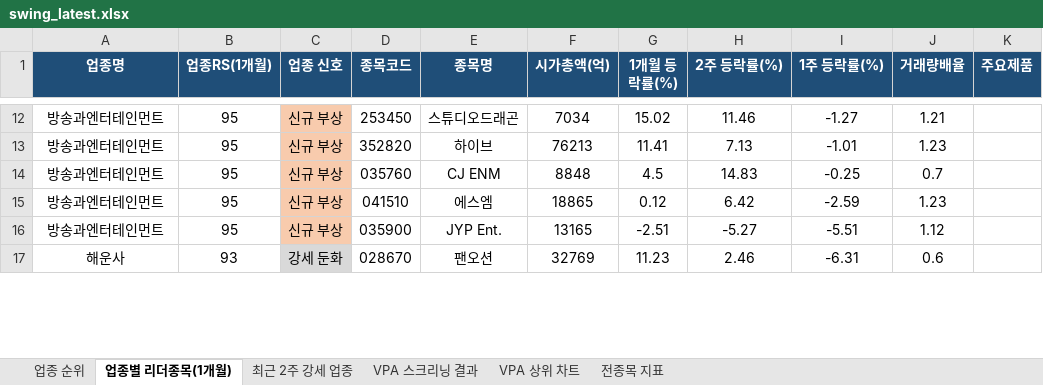
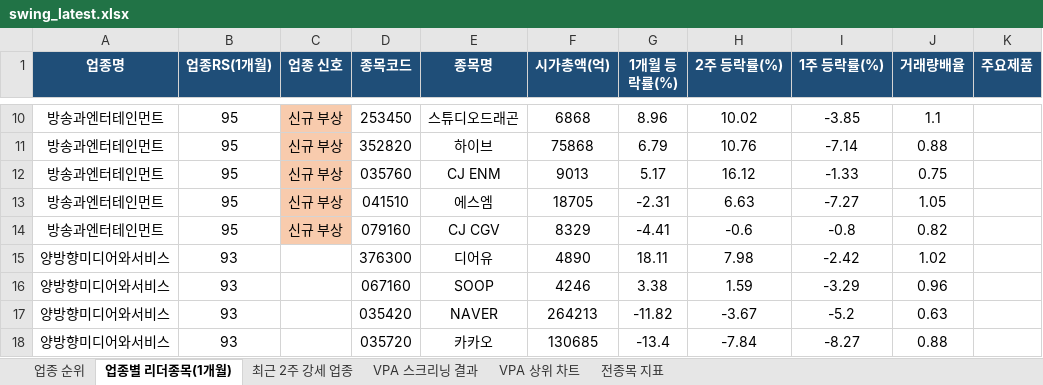
Before and after one commit to gopkh0129/stock, an Excel workbook: docs/data/swing_latest.xlsx, sheet 업종별 리더종목(1개월), drawn as a sheet; only a part is shown, gaps mark what is left out; values as stored, in another font and other column widths than the file's, no borders; removed rows and columns are numbered as before the commit, all else as after; the diff covers the shown part only; the diff names each change by its address in the sheet, - before the commit and + after, or states it on an @@ line.

```diff
--- a/docs/data/swing_latest.xlsx (sheet 업종별 리더종목(1개월))
+++ b/docs/data/swing_latest.xlsx (sheet 업종별 리더종목(1개월))
-F10 (시가총액(억)): 7034
+F10 (시가총액(억)): 6868
-G10 (1개월 등락률(%)): 15.02
+G10 (1개월 등락률(%)): 8.96
-H10 (2주 등락률(%)): 11.46
+H10 (2주 등락률(%)): 10.02
-I10 (1주 등락률(%)): -1.27
+I10 (1주 등락률(%)): -3.85
-J10 (거래량배율): 1.21
+J10 (거래량배율): 1.1
-F11 (시가총액(억)): 76213
+F11 (시가총액(억)): 75868
-G11 (1개월 등락률(%)): 11.41
+G11 (1개월 등락률(%)): 6.79
-H11 (2주 등락률(%)): 7.13
+H11 (2주 등락률(%)): 10.76
-I11 (1주 등락률(%)): -1.01
+I11 (1주 등락률(%)): -7.14
-J11 (거래량배율): 1.23
+J11 (거래량배율): 0.88
-F12 (시가총액(억)): 8848
+F12 (시가총액(억)): 9013
-G12 (1개월 등락률(%)): 4.5
+G12 (1개월 등락률(%)): 5.17
-H12 (2주 등락률(%)): 14.83
+H12 (2주 등락률(%)): 16.12
-I12 (1주 등락률(%)): -0.25
+I12 (1주 등락률(%)): -1.33
-J12 (거래량배율): 0.7
+J12 (거래량배율): 0.75
-F13 (시가총액(억)): 18865
+F13 (시가총액(억)): 18705
-G13 (1개월 등락률(%)): 0.12
+G13 (1개월 등락률(%)): -2.31
-H13 (2주 등락률(%)): 6.42
+H13 (2주 등락률(%)): 6.63
-I13 (1주 등락률(%)): -2.59
+I13 (1주 등락률(%)): -7.27
-J13 (거래량배율): 1.23
+J13 (거래량배율): 1.05
-D14 (종목코드): 035900
+D14 (종목코드): 079160
-E14 (종목명): JYP Ent.
+E14 (종목명): CJ CGV
-F14 (시가총액(억)): 13165
+F14 (시가총액(억)): 8329
-G14 (1개월 등락률(%)): -2.51
+G14 (1개월 등락률(%)): -4.41
-H14 (2주 등락률(%)): -5.27
+H14 (2주 등락률(%)): -0.6
-I14 (1주 등락률(%)): -5.51
+I14 (1주 등락률(%)): -0.8
-J14 (거래량배율): 1.12
+J14 (거래량배율): 0.82
-row 17: 해운사 | 93 | 강세 둔화 | 028670 | 팬오션 | 32769 | 11.23 | 2.46 | -6.31 | 0.6
+row 15: 양방향미디어와서비스 | 93 |  | 376300 | 디어유 | 4890 | 18.11 | 7.98 | -2.42 | 1.02
+row 16: 양방향미디어와서비스 | 93 |  | 067160 | SOOP | 4246 | 3.38 | 1.59 | -3.29 | 0.96
+row 17: 양방향미디어와서비스 | 93 |  | 035420 | NAVER | 264213 | -11.82 | -3.67 | -5.2 | 0.63
+row 18: 양방향미디어와서비스 | 93 |  | 035720 | 카카오 | 130685 | -13.4 | -7.84 | -8.27 | 0.88
```
Also changed, not shown: 21 added rows, 25 removed rows and 95 edited cells elsewhere in this sheet, sheet 전종목 지표, sheet 최근 2주 강세 업종, sheet 업종 순위, sheet VPA 스크리닝 결과, charts or pictures, 1 other file.
